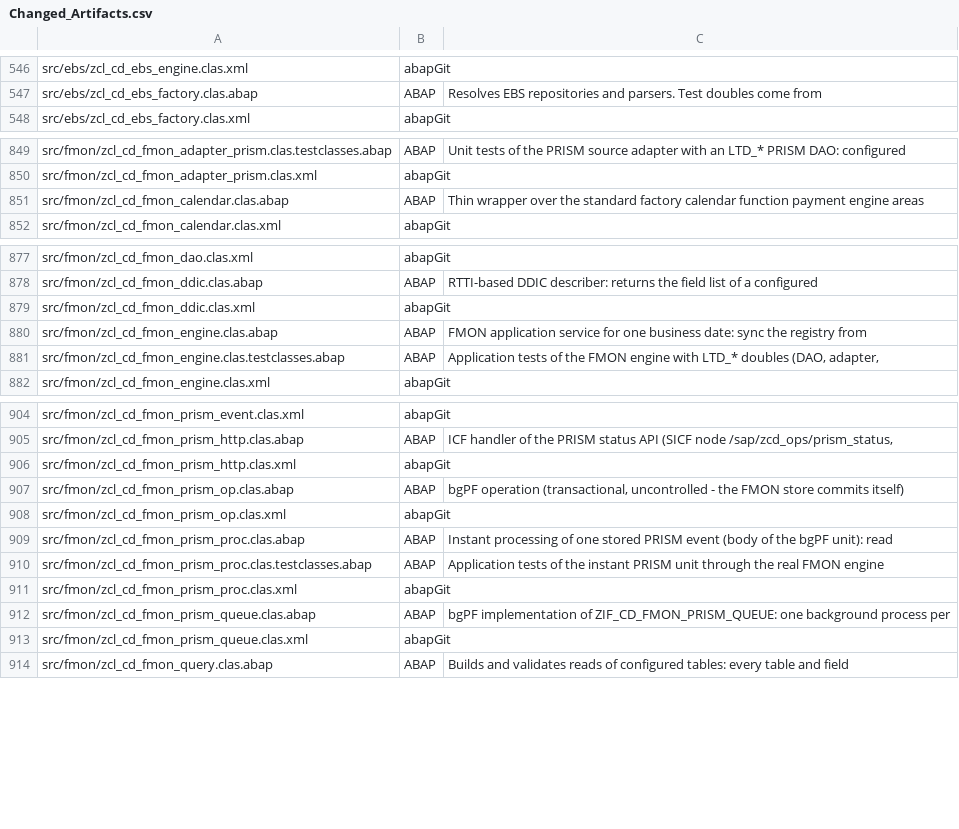
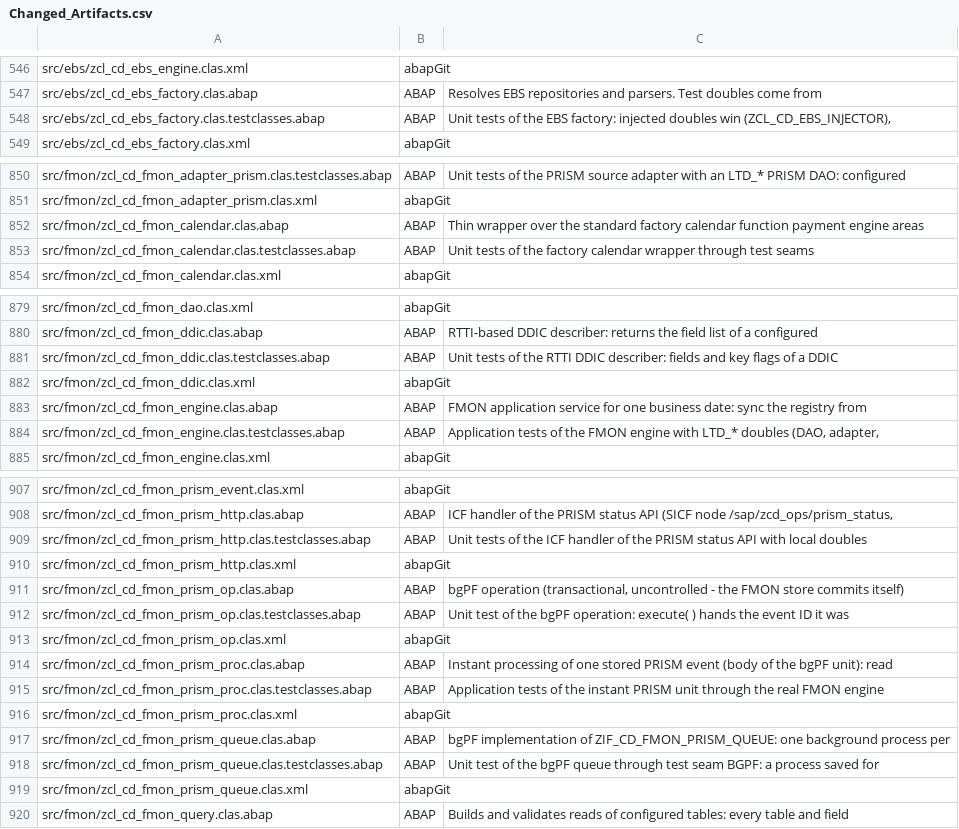
Before and after one commit to jaideep247/bai, a CSV file: ops-suite/docs/Changed_Artifacts.csv, drawn as a sheet; only a part is shown, gaps mark what is left out; the diff names each change by its address in the sheet, - before the commit and + after, or states it on an @@ line.

```diff
--- a/ops-suite/docs/Changed_Artifacts.csv
+++ b/ops-suite/docs/Changed_Artifacts.csv
+row 548: src/ebs/zcl_cd_ebs_factory.clas.testclasses.abap | ABAP | Unit tests of the EBS factory: injected doubles win (ZCL_CD_EBS_INJECTOR),
+row 853: src/fmon/zcl_cd_fmon_calendar.clas.testclasses.abap | ABAP | Unit tests of the factory calendar wrapper through test seams
+row 881: src/fmon/zcl_cd_fmon_ddic.clas.testclasses.abap | ABAP | Unit tests of the RTTI DDIC describer: fields and key flags of a DDIC
+row 909: src/fmon/zcl_cd_fmon_prism_http.clas.testclasses.abap | ABAP | Unit tests of the ICF handler of the PRISM status API with local doubles
+row 912: src/fmon/zcl_cd_fmon_prism_op.clas.testclasses.abap | ABAP | Unit test of the bgPF operation: execute( ) hands the event ID it was
+row 918: src/fmon/zcl_cd_fmon_prism_queue.clas.testclasses.abap | ABAP | Unit test of the bgPF queue through test seam BGPF: a process saved for
```
Also changed, not shown: ops-suite/docs/Coverage_Run_Register.csv, 19 other files.
